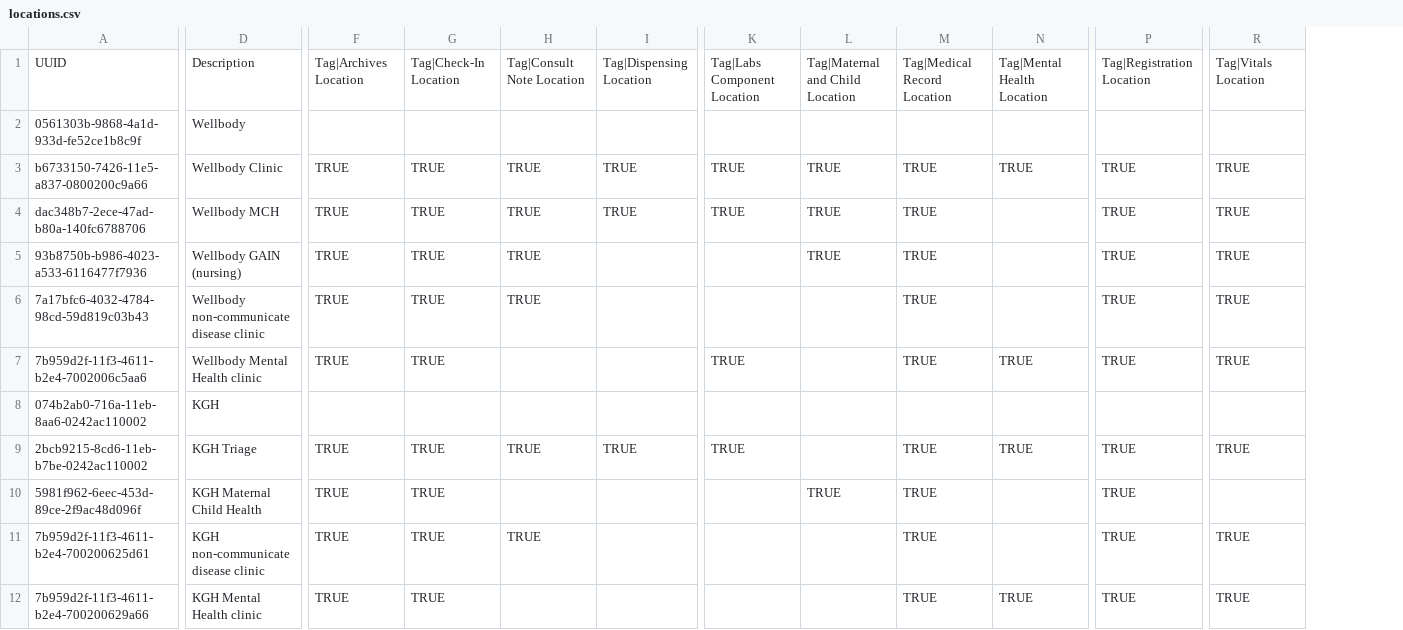
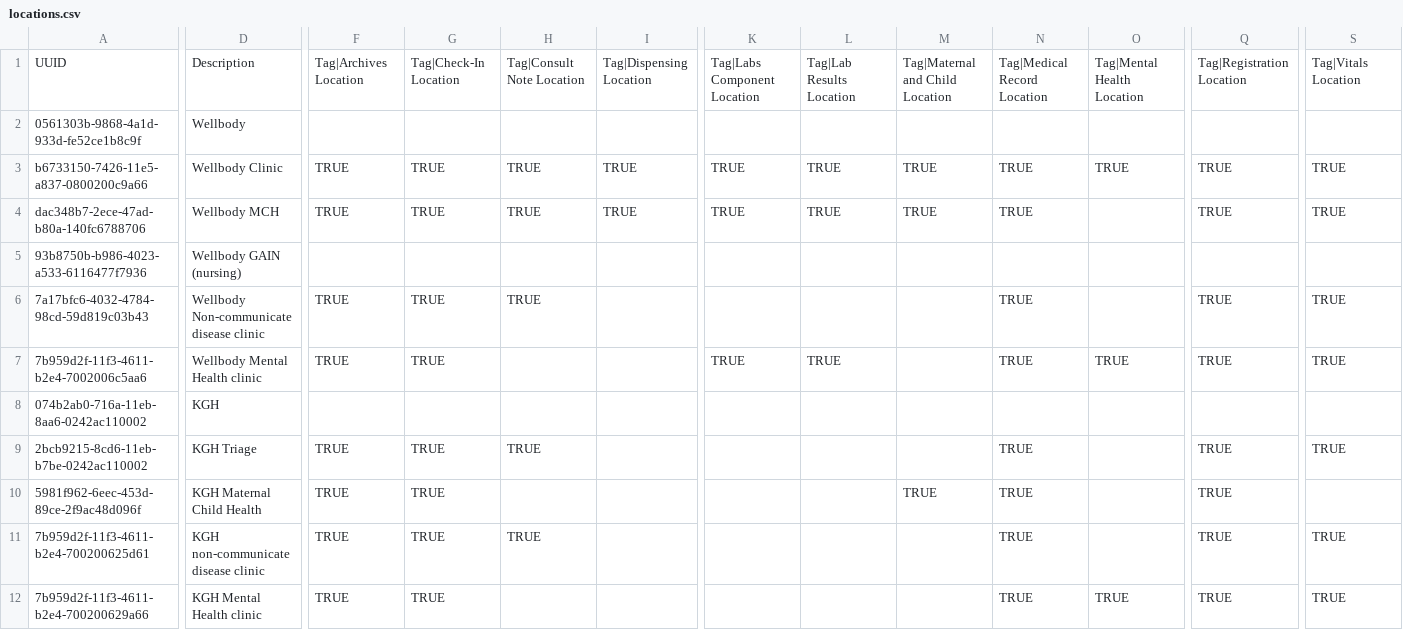
Before and after one commit to chocopiosl/openmrs-configsl, a CSV file: configuration/locations/locations.csv, drawn as a sheet; only a part is shown, gaps mark what is left out; addresses are those after the commit; the diff names each change by its address in the sheet, - before the commit and + after, or states it on an @@ line.

Commit message:
SL-295 Updated locations with Lab Results form

```diff
--- a/configuration/locations/locations.csv
+++ b/configuration/locations/locations.csv
+column L, rows 1-7: Tag|Lab Results Location |  | TRUE | TRUE |  |  | TRUE
-F5: TRUE
+F5: (empty)
-G5: TRUE
+G5: (empty)
-H5: TRUE
+H5: (empty)
-M5: TRUE
+M5: (empty)
-N5: TRUE
+N5: (empty)
-Q5: TRUE
+Q5: (empty)
-S5: TRUE
+S5: (empty)
-D6: Wellbody non-communicate disease clinic
+D6: Wellbody Non-communicate disease clinic
-I9: TRUE
+I9: (empty)
-K9: TRUE
+K9: (empty)
-O9: TRUE
+O9: (empty)
```
